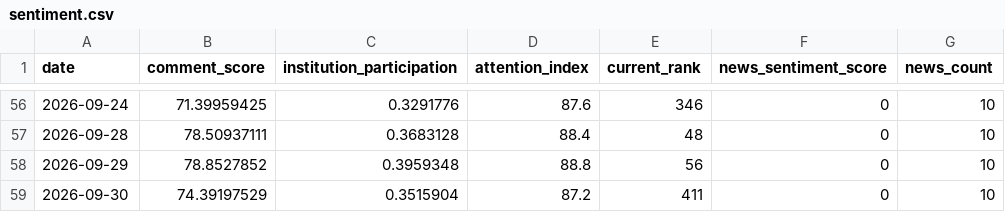
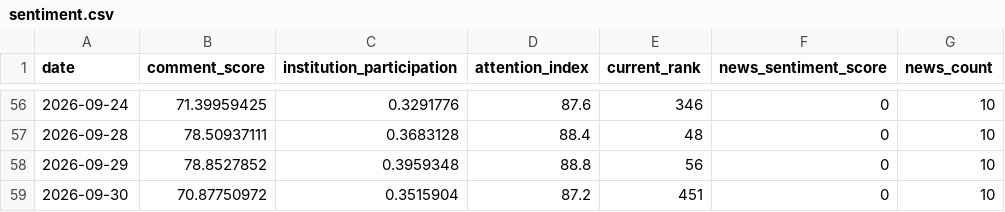
Before and after one commit to shichuhao/sangfor_stock_prediction, a CSV file: data/sentiment.csv, drawn as a sheet; only a part is shown, gaps mark what is left out.

```diff
--- a/data/sentiment.csv
+++ b/data/sentiment.csv
@@ -58,2 +58,2 @@
 2026-09-29,78.8527852,0.3959348,88.8,56,0,10
-2026-09-30,74.39197529,0.3515904,87.2,411,0,10
+2026-09-30,70.87750972,0.3515904,87.2,451,0,10
```
Also changed, not shown: 1 other file.
